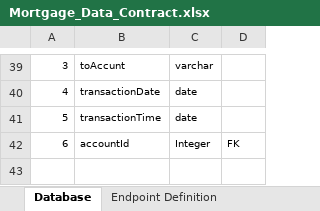
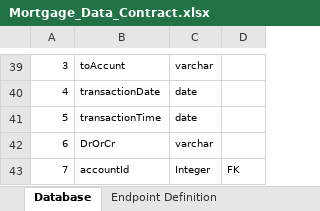
Before and after one commit to lakshmi9354/Mortgage, an Excel workbook: Mortgage_Data_Contract.xlsx, sheet Database, drawn as a sheet; only a part is shown, gaps mark what is left out; values as stored, in another font and other column widths than the file's, no borders; addresses are those after the commit; the diff names each change by its address in the sheet, - before the commit and + after, or states it on an @@ line.

```diff
--- a/Mortgage_Data_Contract.xlsx (sheet Database)
+++ b/Mortgage_Data_Contract.xlsx (sheet Database)
+row 42: 6 | DrOrCr | varchar
-A43: 6
+A43: 7
```
Also changed, not shown: sheet Endpoint Definition, 9 other files.
